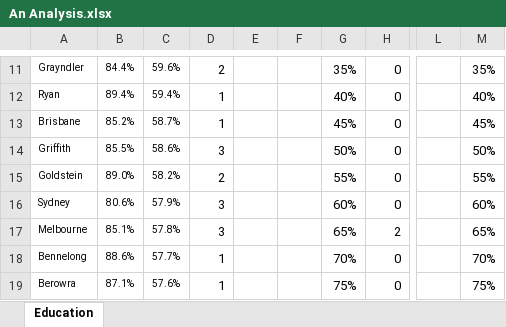
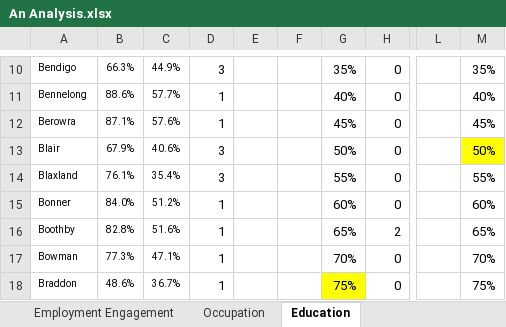
Before and after one commit to AndyArch11/AU-Federal-Climate-Denialists, an Excel workbook: data/An Analysis.xlsx, sheet Education, drawn as a sheet; only a part is shown, gaps mark what is left out; values as stored, in another font and other column widths than the file's, no borders; charts and pictures and conditional formats not drawn; addresses are those after the commit; the diff covers the shown part only; the diff names each change by its address in the sheet, - before the commit and + after, or states it on an @@ line.

```diff
--- a/data/An Analysis.xlsx (sheet Education)
+++ b/data/An Analysis.xlsx (sheet Education)
+sheet tab: Employment Engagement
+sheet tab: Occupation
-A10: Grayndler
+A10: Bendigo
-B10: 84.4%
+B10: 66.3%
-C10: 59.6%
+C10: 44.9%
-D10: 2
+D10: 3
-A11: Ryan
+A11: Bennelong
-B11: 89.4%
+B11: 88.6%
-C11: 59.4%
+C11: 57.7%
-A12: Brisbane
+A12: Berowra
-B12: 85.2%
+B12: 87.1%
-C12: 58.7%
+C12: 57.6%
-A13: Griffith
+A13: Blair
-B13: 85.5%
+B13: 67.9%
-C13: 58.6%
+C13: 40.6%
-M13 fill: none
+M13 fill: #FFFF00
-A14: Goldstein
+A14: Blaxland
-B14: 89.0%
+B14: 76.1%
-C14: 58.2%
+C14: 35.4%
-D14: 2
+D14: 3
-A15: Sydney
+A15: Bonner
-B15: 80.6%
+B15: 84.0%
-C15: 57.9%
+C15: 51.2%
-D15:D16: 3
+D15:D16: 1
-A16: Melbourne
+A16: Boothby
-B16: 85.1%
+B16: 82.8%
-C16: 57.8%
+C16: 51.6%
-A17: Bennelong
+A17: Bowman
-B17: 88.6%
+B17: 77.3%
-C17: 57.7%
+C17: 47.1%
-A18: Berowra
+A18: Braddon
-B18: 87.1%
+B18: 48.6%
-C18: 57.6%
+C18: 36.7%
-G18 fill: none
+G18 fill: #FFFF00
```
Also changed, not shown: 23 added rows, 24 removed rows, 100 moved rows and 51 edited cells elsewhere in this sheet, other sheet tabs, formulas that keep their value, charts or pictures.
